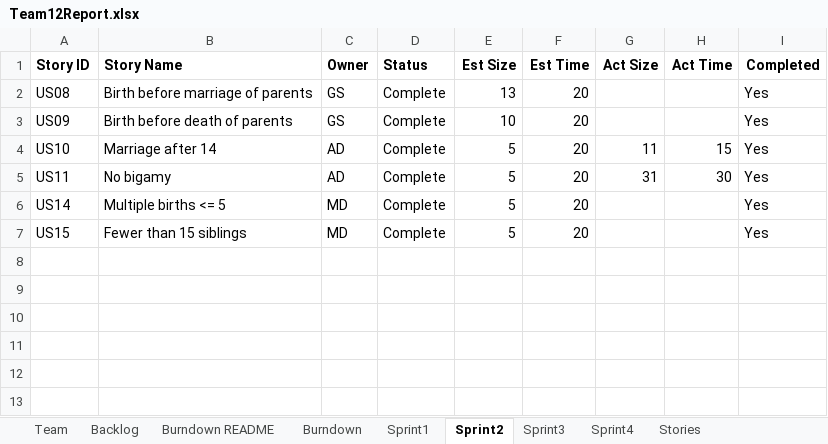
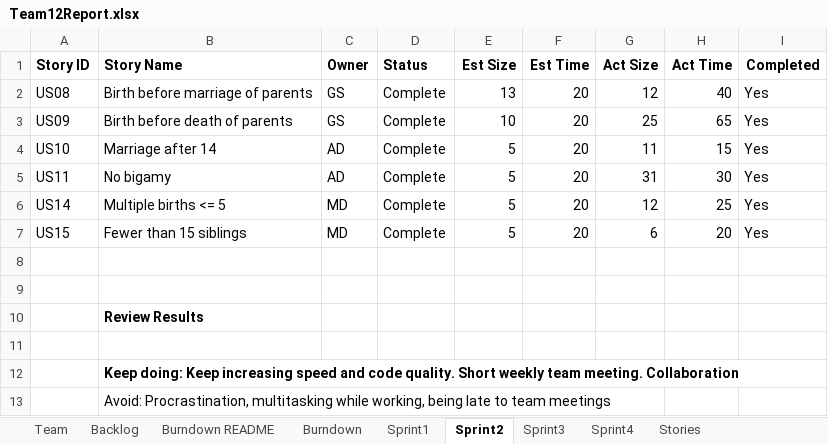
Before and after one commit to John123412341/CS555, an Excel workbook: Team12Report.xlsx, sheet Sprint2, drawn as a sheet; values as stored, in another font and other column widths than the file's, no borders; the diff names each change by its address in the sheet, - before the commit and + after, or states it on an @@ line.

```diff
--- a/Team12Report.xlsx (sheet Sprint2)
+++ b/Team12Report.xlsx (sheet Sprint2)
-G2 (Act Size): (empty)
+G2 (Act Size): 12
-H2 (Act Time): (empty)
+H2 (Act Time): 40
-G3 (Act Size): (empty)
+G3 (Act Size): 25
-H3 (Act Time): (empty)
+H3 (Act Time): 65
-G6 (Act Size): (empty)
+G6 (Act Size): 12
-H6 (Act Time): (empty)
+H6 (Act Time): 25
-G7 (Act Size): (empty)
+G7 (Act Size): 6
-H7 (Act Time): (empty)
+H7 (Act Time): 20
+row 8: (empty)
+row 9: (empty)
+row 10:  | Review Results
+row 11: (empty)
+row 12:  | Keep doing: Keep increasing speed and code quality. Short weekly team meeting. Collaboration
+row 13:  | Avoid: Procrastination, multitasking while working, being late to team meetings
```
Also changed, not shown: sheet Sprint3, sheet Burndown, charts or pictures.
